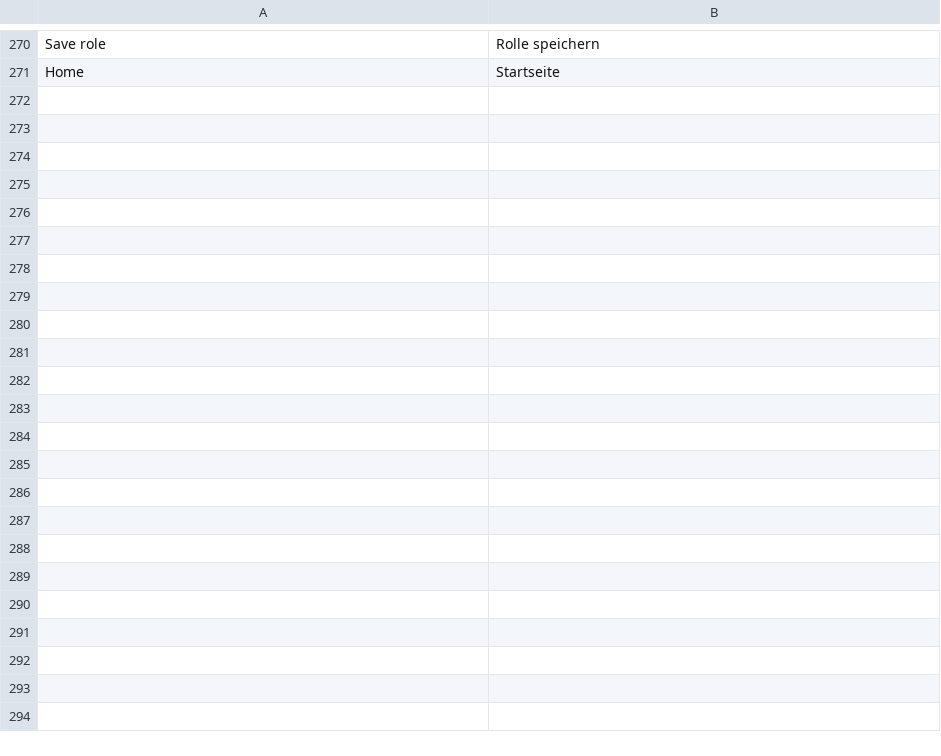
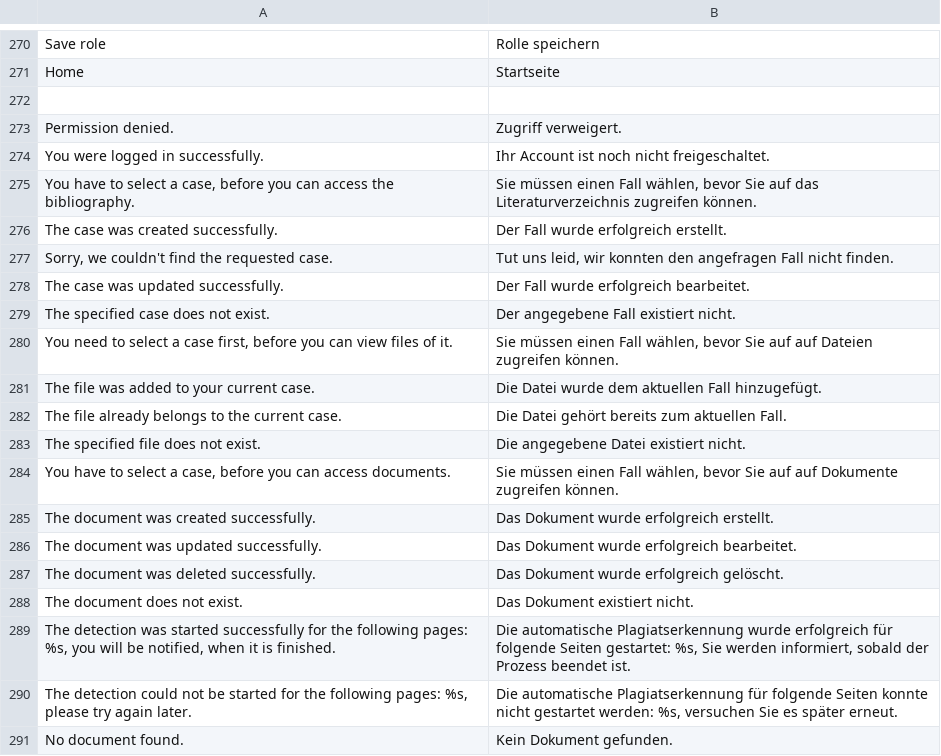
Before and after one commit to Unplagged/unplagged, a CSV file: data/languages/de.csv, drawn as a sheet; only a part is shown, gaps mark what is left out; the diff covers the shown part only.

```diff
--- a/data/languages/de.csv
+++ b/data/languages/de.csv
@@ -271 +271,21 @@ Save role;Rolle speichern
 Home;Startseite
+
+Permission denied.;Zugriff verweigert.
+You were logged in successfully.;Ihr Account ist noch nicht freigeschaltet.
+You have to select a case, before you can access the bibliography.;Sie müssen einen Fall wählen, bevor Sie auf das Literaturverzeichnis zugreifen können.
+The case was created successfully.;Der Fall wurde erfolgreich erstellt.
+Sorry, we couldn't find the requested case.;Tut uns leid, wir konnten den angefragen Fall nicht finden.
+The case was updated successfully.;Der Fall wurde erfolgreich bearbeitet.
+The specified case does not exist.;Der angegebene Fall existiert nicht.
+You need to select a case first, before you can view files of it.;Sie müssen einen Fall wählen, bevor Sie auf auf Dateien zugreifen können.
+The file was added to your current case.;Die Datei wurde dem aktuellen Fall hinzugefügt.
+The file already belongs to the current case.;Die Datei gehört bereits zum aktuellen Fall.
+The specified file does not exist.;Die angegebene Datei existiert nicht.
+You have to select a case, before you can access documents.;Sie müssen einen Fall wählen, bevor Sie auf auf Dokumente zugreifen können.
+The document was created successfully.;Das Dokument wurde erfolgreich erstellt.
+The document was updated successfully.;Das Dokument wurde erfolgreich bearbeitet.
+The document was deleted successfully.;Das Dokument wurde erfolgreich gelöscht.
+The document does not exist.;Das Dokument existiert nicht.
+The detection was started successfully for the following pages: %s, you will be notified, when it is finished.;Die automatische Plagiatserkennung wurde erfolgreich für folgende Seiten gestartet: %s, Sie werden informiert, sobald der Prozess beendet ist.
+The detection could not be started for the following pages: %s, please try again later.;Die automatische Plagiatserkennung für folgende Seiten konnte nicht gestartet werden: %s, versuchen Sie es später erneut.
+No document found.;Kein Dokument gefunden.
```
Also changed, not shown: 51 added rows and 1 edited cell elsewhere in this file, 29 other files.
